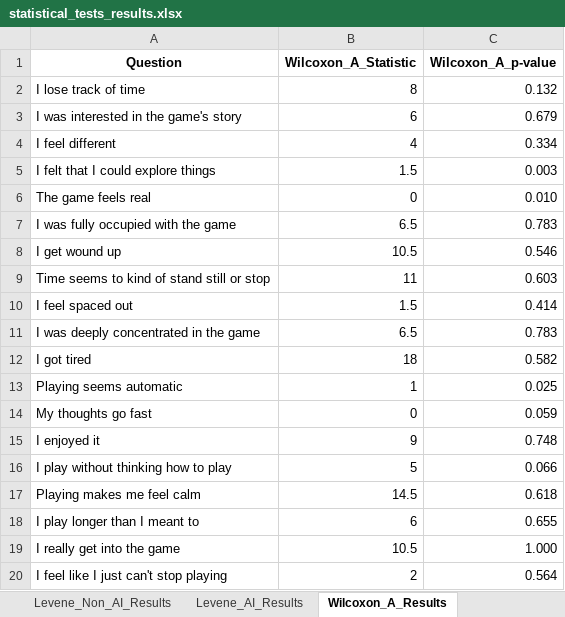
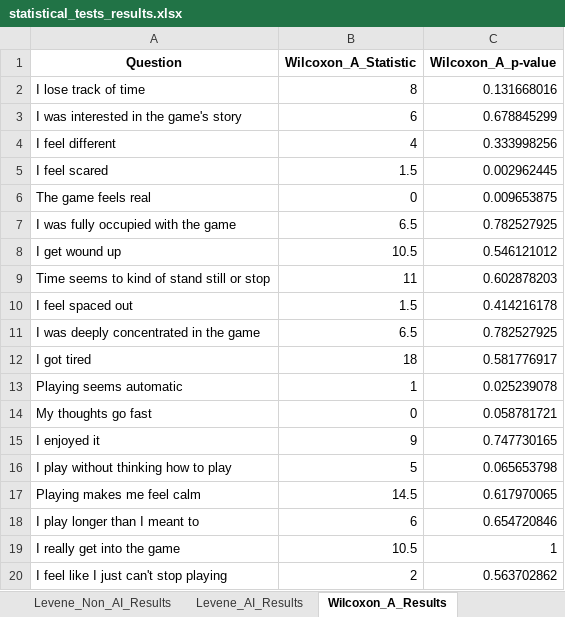
Before and after one commit to KyattPL/masters-backup, an Excel workbook: wyniki/statistical_tests_results.xlsx, sheet Wilcoxon_A_Results, drawn as a sheet; values as stored, in another font and other column widths than the file's, no borders; removed rows and columns are numbered as before the commit, all else as after; the diff names each change by its address in the sheet, - before the commit and + after, or states it on an @@ line.

```diff
--- a/wyniki/statistical_tests_results.xlsx (sheet Wilcoxon_A_Results)
+++ b/wyniki/statistical_tests_results.xlsx (sheet Wilcoxon_A_Results)
-C2 (Wilcoxon_A_p-value): 0.132
+C2 (Wilcoxon_A_p-value): 0.131668016
-C3 (Wilcoxon_A_p-value): 0.679
+C3 (Wilcoxon_A_p-value): 0.678845299
-C4 (Wilcoxon_A_p-value): 0.334
+C4 (Wilcoxon_A_p-value): 0.333998256
-row 5: I felt that I could explore things | 1.5 | 0.003
+row 5: I feel scared | 1.5 | 0.002962445
-C6 (Wilcoxon_A_p-value): 0.010
+C6 (Wilcoxon_A_p-value): 0.009653875
-C7 (Wilcoxon_A_p-value): 0.783
+C7 (Wilcoxon_A_p-value): 0.782527925
-C8 (Wilcoxon_A_p-value): 0.546
+C8 (Wilcoxon_A_p-value): 0.546121012
-C9 (Wilcoxon_A_p-value): 0.603
+C9 (Wilcoxon_A_p-value): 0.602878203
-C10 (Wilcoxon_A_p-value): 0.414
+C10 (Wilcoxon_A_p-value): 0.414216178
-C11 (Wilcoxon_A_p-value): 0.783
+C11 (Wilcoxon_A_p-value): 0.782527925
-C12 (Wilcoxon_A_p-value): 0.582
+C12 (Wilcoxon_A_p-value): 0.581776917
-C13 (Wilcoxon_A_p-value): 0.025
+C13 (Wilcoxon_A_p-value): 0.025239078
-C14 (Wilcoxon_A_p-value): 0.059
+C14 (Wilcoxon_A_p-value): 0.058781721
-C15 (Wilcoxon_A_p-value): 0.748
+C15 (Wilcoxon_A_p-value): 0.747730165
-C16 (Wilcoxon_A_p-value): 0.066
+C16 (Wilcoxon_A_p-value): 0.065653798
-C17 (Wilcoxon_A_p-value): 0.618
+C17 (Wilcoxon_A_p-value): 0.617970065
-C18 (Wilcoxon_A_p-value): 0.655
+C18 (Wilcoxon_A_p-value): 0.654720846
-C19 (Wilcoxon_A_p-value): 1.000
+C19 (Wilcoxon_A_p-value): 1
-C20 (Wilcoxon_A_p-value): 0.564
+C20 (Wilcoxon_A_p-value): 0.563702862
```
Also changed, not shown: sheet Normality_Results, sheet Levene_AI_Results, sheet Levene_Non_AI_Results, sheet Wilcoxon_B_Results, sheet Mann_Whitney_AI_Results, sheet Mann_Whitney_Non_AI_Results, wyniki/AI_statistics.xlsx, wyniki/NONAI_statistics.xlsx, 14 other files.
